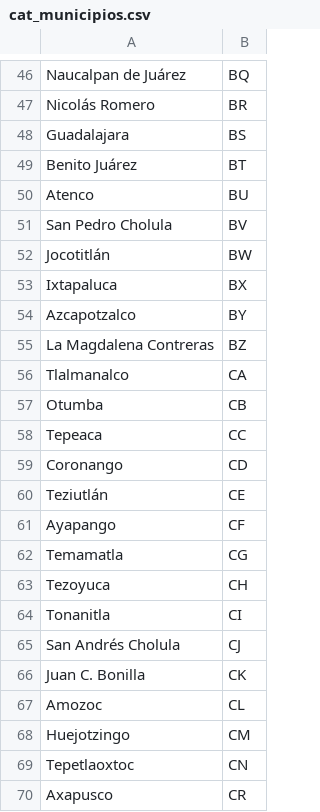
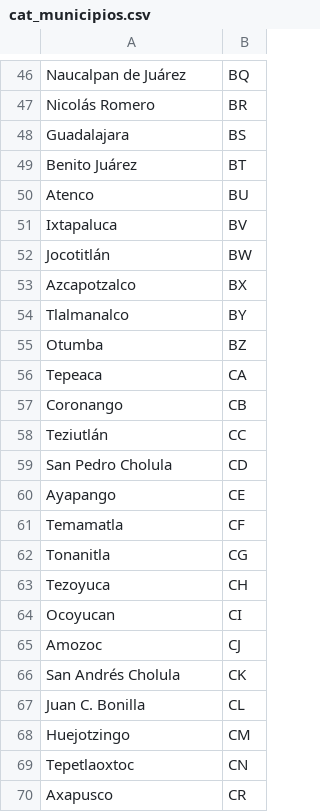
Before and after one commit to ErickdeMauleon/dashboard_streamlit, a CSV file: Data/cat_municipios.csv, drawn as a sheet; only a part is shown, gaps mark what is left out; the diff covers the shown part only.

```diff
--- a/Data/cat_municipios.csv
+++ b/Data/cat_municipios.csv
@@ -50,19 +50,19 @@ Benito Juárez,BT
 Atenco,BU
-San Pedro Cholula,BV
+Ixtapaluca,BV
 Jocotitlán,BW
-Ixtapaluca,BX
-Azcapotzalco,BY
-La Magdalena Contreras,BZ
-Tlalmanalco,CA
-Otumba,CB
-Tepeaca,CC
-Coronango,CD
-Teziutlán,CE
-Ayapango,CF
-Temamatla,CG
+Azcapotzalco,BX
+Tlalmanalco,BY
+Otumba,BZ
+Tepeaca,CA
+Coronango,CB
+Teziutlán,CC
+San Pedro Cholula,CD
+Ayapango,CE
+Temamatla,CF
+Tonanitla,CG
 Tezoyuca,CH
-Tonanitla,CI
-San Andrés Cholula,CJ
-Juan C. Bonilla,CK
-Amozoc,CL
+Ocoyucan,CI
+Amozoc,CJ
+San Andrés Cholula,CK
+Juan C. Bonilla,CL
 Huejotzingo,CM
```
Also changed, not shown: 6 added rows, 6 removed rows and 27 edited cells elsewhere in this file.
